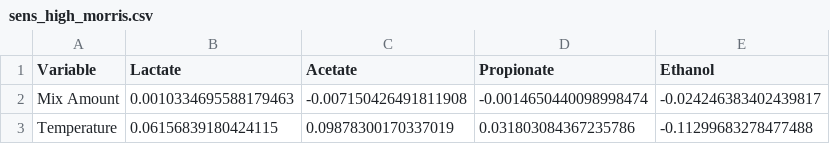
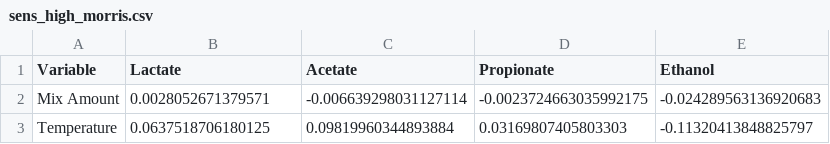
Before and after one commit to Vidianos-Giannitsis/masters-thesis, a CSV file: data/exp_pro/sens_high_morris.csv, drawn as a sheet.

```diff
--- a/data/exp_pro/sens_high_morris.csv
+++ b/data/exp_pro/sens_high_morris.csv
@@ -1,3 +1,3 @@
 Variable,Lactate,Acetate,Propionate,Ethanol
-Mix Amount,0.0010334695588179463,-0.007150426491811908,-0.0014650440098998474,-0.024246383402439817
-Temperature,0.06156839180424115,0.09878300170337019,0.031803084367235786,-0.11299683278477488
+Mix Amount,0.0028052671379571,-0.006639298031127114,-0.0023724663035992175,-0.024289563136920683
+Temperature,0.0637518706180125,0.09819960344893884,0.03169807405803303,-0.11320413848825797
```
Also changed, not shown: data/exp_pro/sens_low_morris.csv, data/exp_pro/temp_sens_morris.csv, 11 other files.
